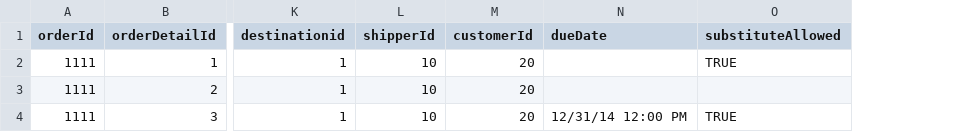
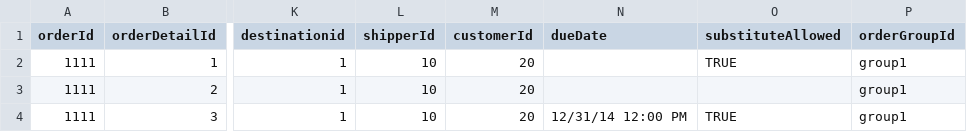
Before and after one commit to codeshelf/Codeshelf, a CSV file: facility-setup-script/QuickPick/orders_quick.csv, drawn as a sheet; only a part is shown, gaps mark what is left out; the diff names each change by its address in the sheet, - before the commit and + after, or states it on an @@ line.

Commit message:
DEV-1521 Added orderId and orderGroupId to WorkerEvent

```diff
--- a/facility-setup-script/QuickPick/orders_quick.csv
+++ b/facility-setup-script/QuickPick/orders_quick.csv
+column P (orderGroupId), rows 2-4: all group1
```
Also changed, not shown: 3 other files.
